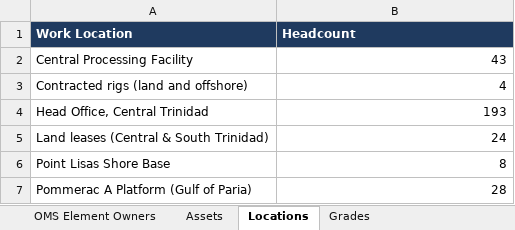
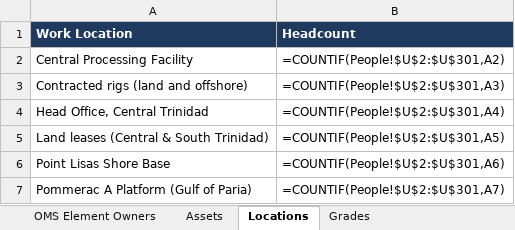
Before and after one commit to SCMWJTT/OMS, an Excel workbook: company/ACE_Organisation.xlsx, sheet Locations, drawn as a sheet; values as stored, in another font and other column widths than the file's, no borders; formulas without a stored value are shown as written; table styles not drawn; the diff names each change by its address in the sheet, - before the commit and + after, or states it on an @@ line.

```diff
--- a/company/ACE_Organisation.xlsx (sheet Locations)
+++ b/company/ACE_Organisation.xlsx (sheet Locations)
-B2 (Headcount): 43
+B2 (Headcount): =COUNTIF(People!$U$2:$U$301,A2)
-B3 (Headcount): 4
+B3 (Headcount): =COUNTIF(People!$U$2:$U$301,A3)
-B4 (Headcount): 193
+B4 (Headcount): =COUNTIF(People!$U$2:$U$301,A4)
-B5 (Headcount): 24
+B5 (Headcount): =COUNTIF(People!$U$2:$U$301,A5)
-B6 (Headcount): 8
+B6 (Headcount): =COUNTIF(People!$U$2:$U$301,A6)
-B7 (Headcount): 28
+B7 (Headcount): =COUNTIF(People!$U$2:$U$301,A7)
```
Also changed, not shown: sheet People, sheet Functions, sheet Discipline Leads, sheet Grades, sheet README, sheet Assets, 1 more sheet, registers/ACE_Registers_and_Performance_2024-2026.xlsx, 44 other files.
